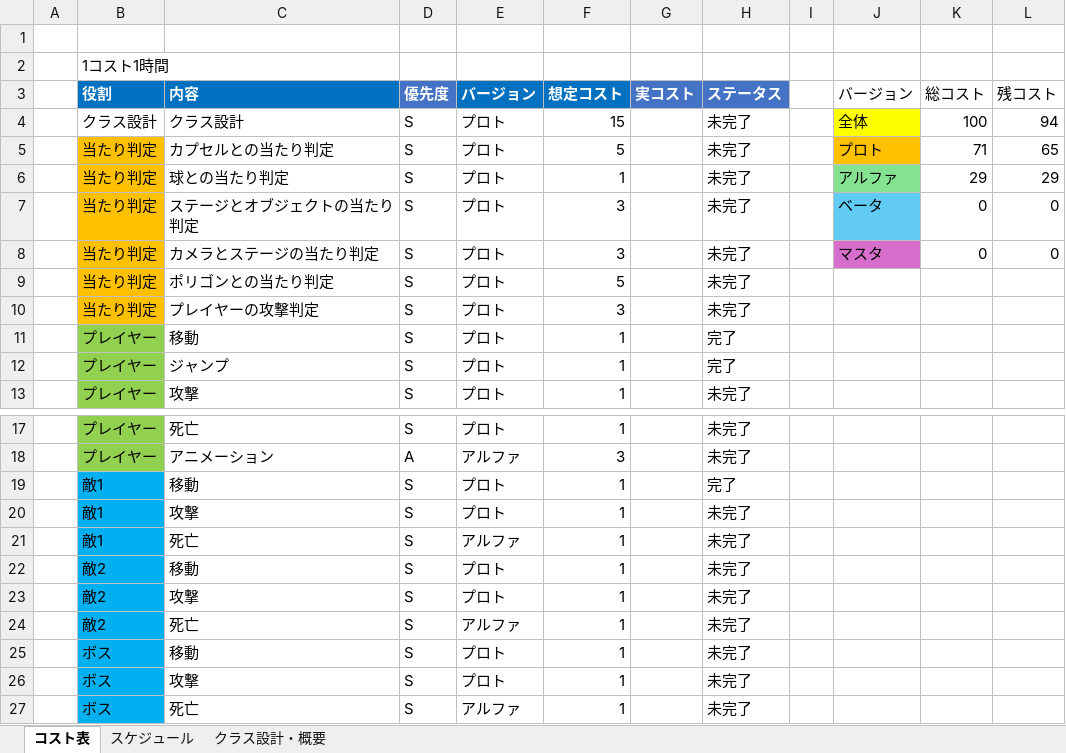
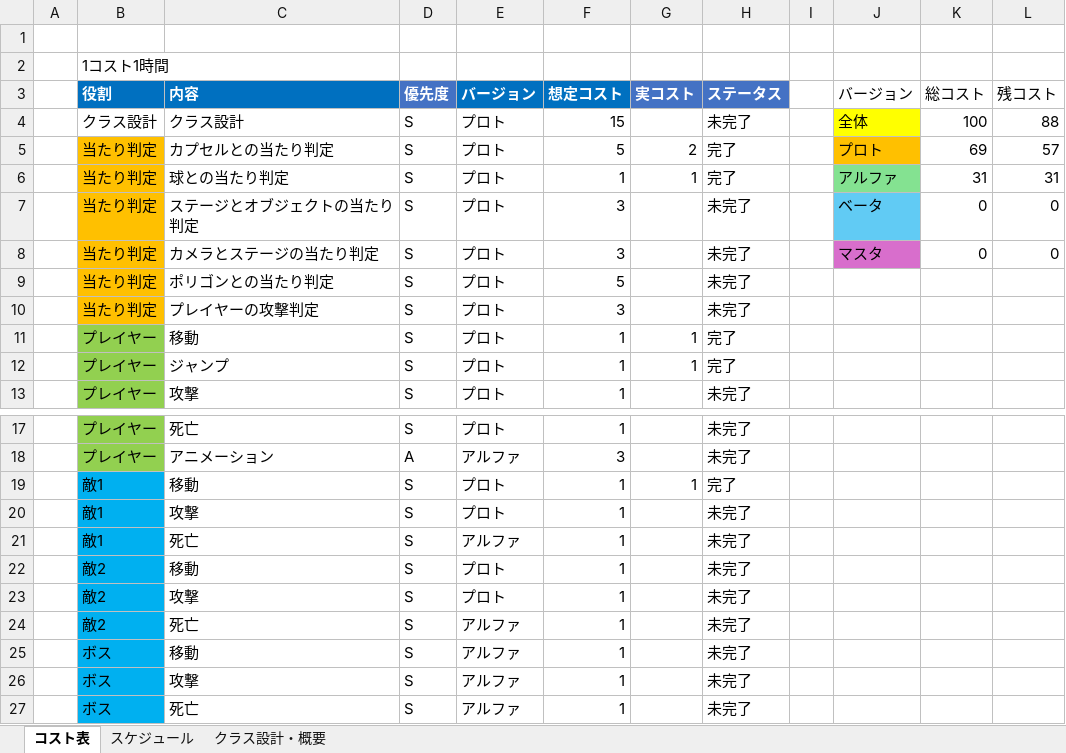
Before and after one commit to tw4706/2026_Summer, an Excel workbook: 2026_Summerコスト表.xlsx, sheet コスト表, drawn as a sheet; only a part is shown, gaps mark what is left out; values as stored, in another font and other column widths than the file's, no borders; table styles not drawn; the diff names each change by its address in the sheet, - before the commit and + after, or states it on an @@ line.

```diff
--- a/2026_Summerコスト表.xlsx (sheet コスト表)
+++ b/2026_Summerコスト表.xlsx (sheet コスト表)
-L4 (残コスト): 94
+L4 (残コスト): 88
-G5 (実コスト): (empty)
+G5 (実コスト): 2
-H5:H6 (ステータス): 未完了
+H5:H6 (ステータス): 完了
-K5 (総コスト): 71
+K5 (総コスト): 69
-L5 (残コスト): 65
+L5 (残コスト): 57
-G6 (実コスト): (empty)
+G6 (実コスト): 1
-K6 (総コスト): 29
+K6 (総コスト): 31
-L6 (残コスト): 29
+L6 (残コスト): 31
-G11:G12 text colour: #FFFFFF
+G11:G12 text colour: black
-G19 text colour: #FFFFFF
+G19 text colour: black
-E25:E26 (バージョン): プロト
+E25:E26 (バージョン): アルファ
```
Also changed, not shown: sheet スケジュール, 7 other files.
